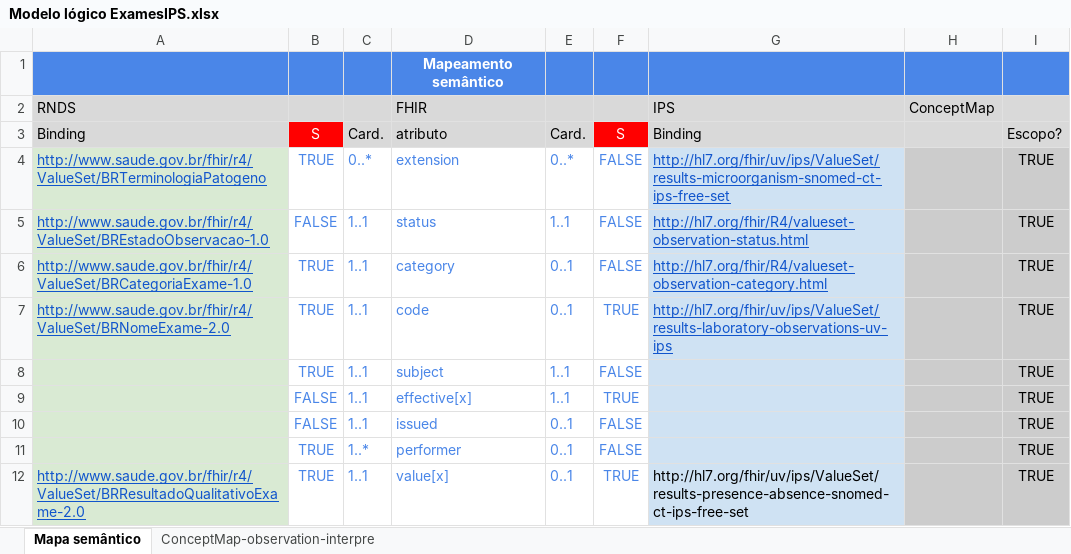
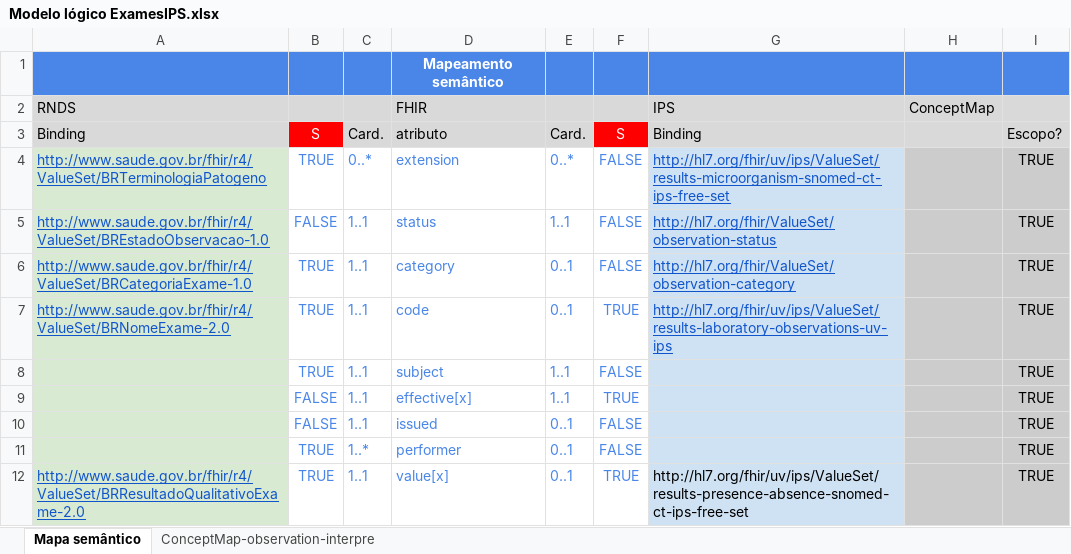
Before and after one commit to moaassis/https-git-codecommit.sa-east-1.amazonaws.com-v1-repos-ips-brasil-documentos, an Excel workbook: Entregaveis/1.RepositorioSemantico/Exames/Modelo lógico ExamesIPS.xlsx, sheet Mapa semântico, drawn as a sheet; only a part is shown; values as stored, in another font and other column widths than the file's, no borders; charts and pictures not drawn; the diff names each change by its address in the sheet, - before the commit and + after, or states it on an @@ line.

```diff
--- a/Entregaveis/1.RepositorioSemantico/Exames/Modelo lógico ExamesIPS.xlsx (sheet Mapa semântico)
+++ b/Entregaveis/1.RepositorioSemantico/Exames/Modelo lógico ExamesIPS.xlsx (sheet Mapa semântico)
-G5: http://hl7.org/fhir/R4/valueset-observation-status.html
+G5: http://hl7.org/fhir/ValueSet/observation-status
-G6: http://hl7.org/fhir/R4/valueset-observation-category.html
+G6: http://hl7.org/fhir/ValueSet/observation-category
```
Also changed, not shown: Entregaveis/1.RepositorioSemantico/Alergias/Modelo lógicoAlergiaIPS.xlsx, Entregaveis/1.RepositorioSemantico/Imunizacao/ConceptMap/brimunobiologicoxGPSvaccines_GPSvaccinesxbrimunobiologico.xlsx, 11 other files.
